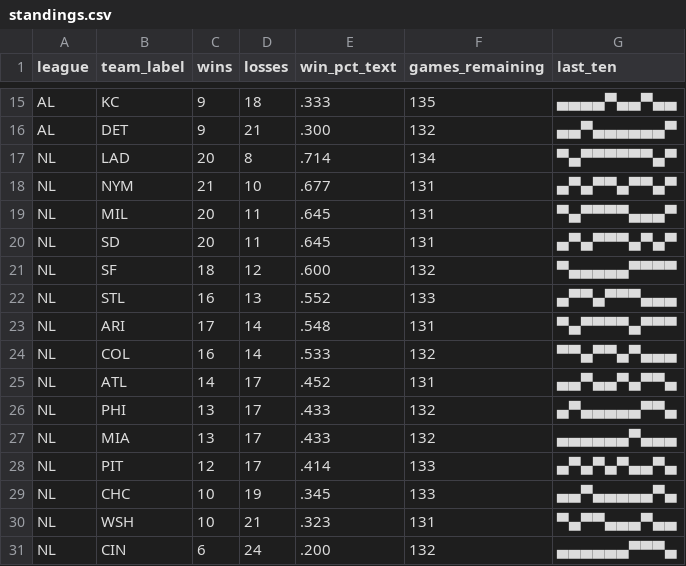
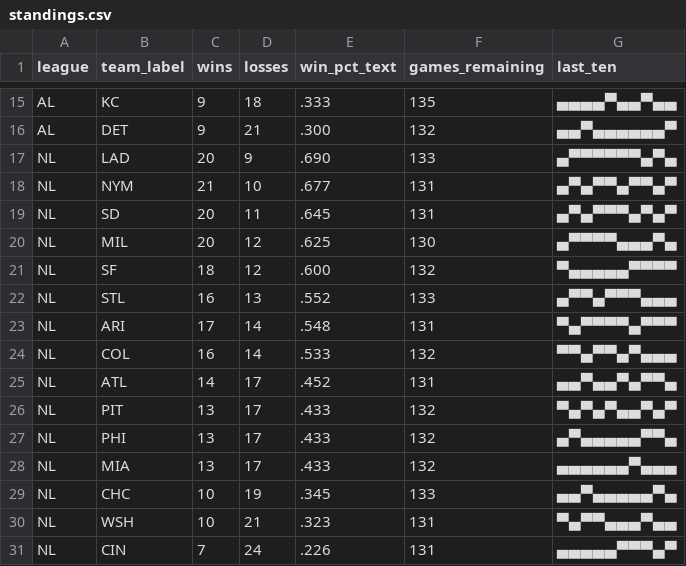
Before and after one commit to bzigterman/bzigterman.github.io-old, a CSV file: data/standings.csv, drawn as a sheet; only a part is shown, gaps mark what is left out.

```diff
--- a/data/standings.csv
+++ b/data/standings.csv
@@ -16,6 +16,6 @@ AL,KC ,9,18,.333,135,▄▄▄▄▀▄▄▀▄▄
 AL,DET,9,21,.300,132,▄▄▀▄▄▄▄▄▄▀
-NL,LAD,20,8,.714,134,▀▄▀▀▀▀▀▀▄▀
+NL,LAD,20,9,.690,133,▄▀▀▀▀▀▀▄▀▄
 NL,NYM,21,10,.677,131,▄▀▄▀▀▄▀▀▄▀
-NL,MIL,20,11,.645,131,▀▄▀▀▀▀▄▄▄▀
 NL,SD ,20,11,.645,131,▄▀▄▀▀▀▄▀▄▀
+NL,MIL,20,12,.625,130,▄▀▀▀▀▄▄▄▀▄
 NL,SF ,18,12,.600,132,▀▄▄▄▄▄▀▀▀▀
@@ -25,7 +25,7 @@ NL,COL,16,14,.533,132,▀▀▄▀▀▄▀▄▄▄
 NL,ATL,14,17,.452,131,▄▄▀▄▄▀▄▀▀▄
+NL,PIT,13,17,.433,132,▀▄▀▄▀▄▄▀▄▀
 NL,PHI,13,17,.433,132,▄▀▄▄▄▄▄▀▀▄
 NL,MIA,13,17,.433,132,▄▄▄▄▄▄▀▄▄▄
-NL,PIT,12,17,.414,133,▄▀▄▀▄▀▄▄▀▄
 NL,CHC,10,19,.345,133,▄▄▀▄▄▄▄▄▀▄
 NL,WSH,10,21,.323,131,▀▄▀▀▄▄▄▀▄▄
-NL,CIN,6,24,.200,132,▄▄▄▄▄▄▀▀▀▄
+NL,CIN,7,24,.226,131,▄▄▄▄▄▀▀▀▄▀
```
Also changed, not shown: 4 other files.
